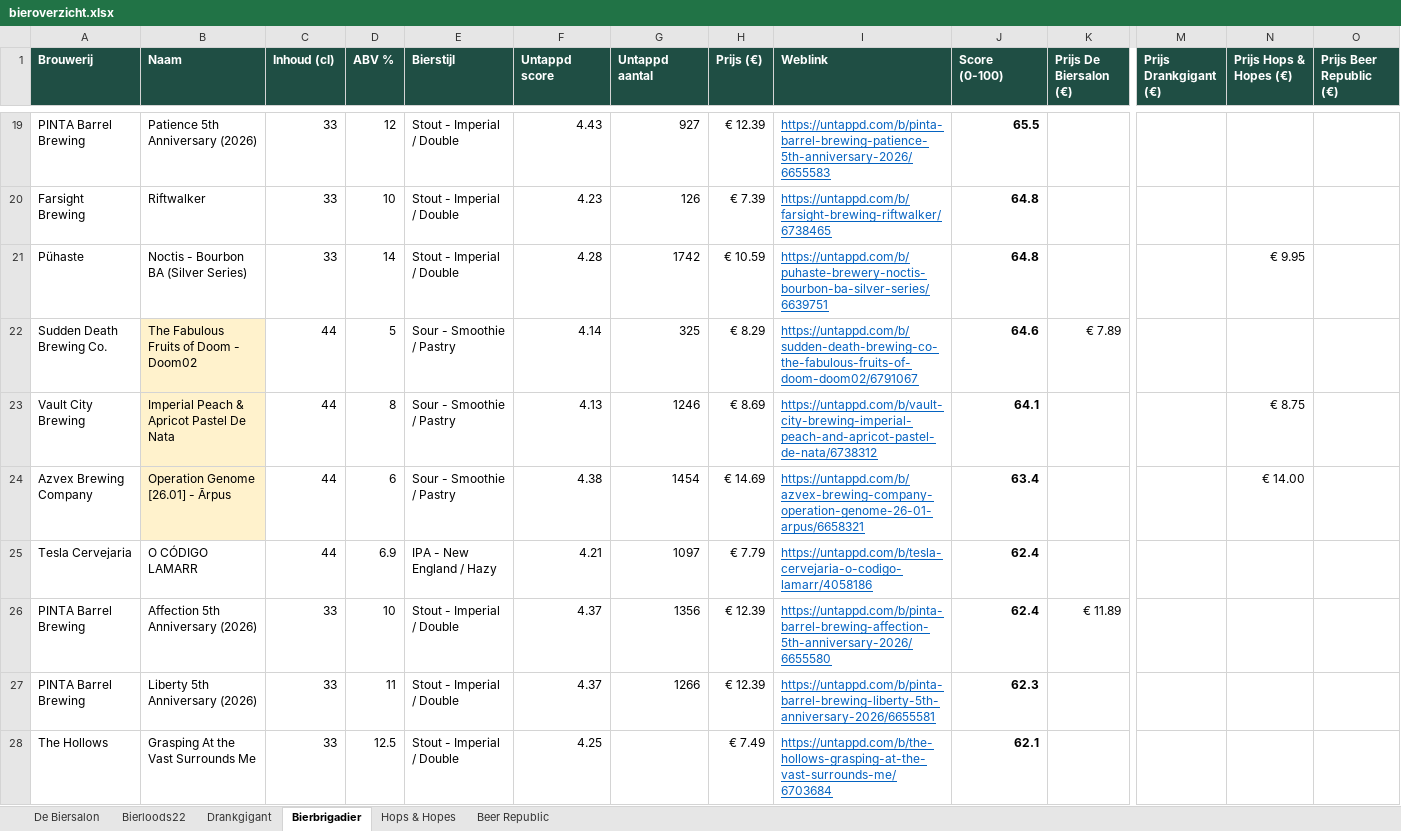
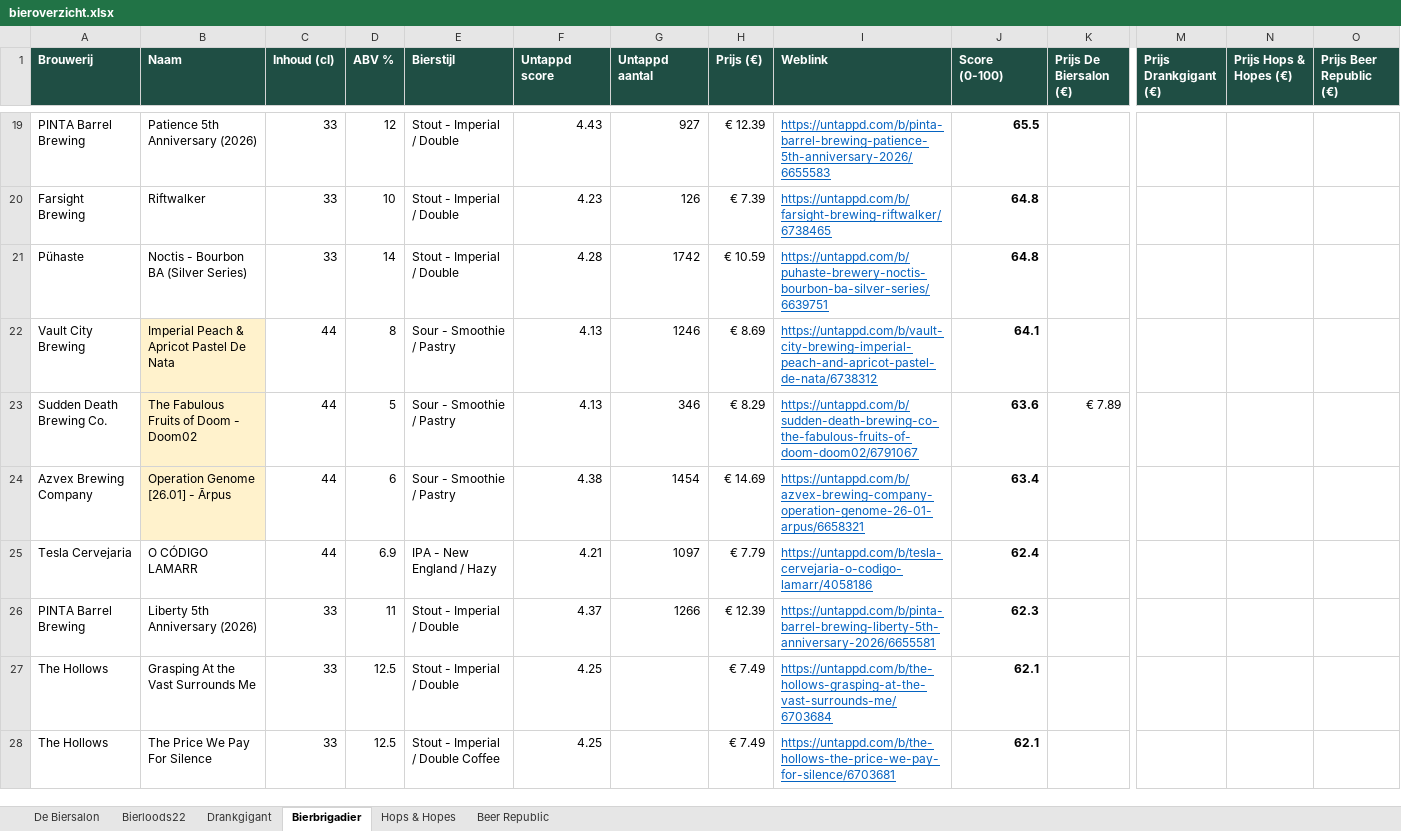
Before and after one commit to RdG-Bier/DeBierScraper, an Excel workbook: docs/bieroverzicht.xlsx, sheet Bierbrigadier, drawn as a sheet; only a part is shown, gaps mark what is left out; the shorter side is filled out with more unchanged rows; values as stored, in another font and other column widths than the file's, no borders; conditional formats not drawn; removed rows and columns are numbered as before the commit, all else as after; rows hold the shown columns only; the diff covers the shown part only; the diff names each change by its address in the sheet, - before the commit and + after, or states it on an @@ line.

```diff
--- a/docs/bieroverzicht.xlsx (sheet Bierbrigadier)
+++ b/docs/bieroverzicht.xlsx (sheet Bierbrigadier)
-N21 (Prijs Hops & Hopes (€)): € 9.95
+N21 (Prijs Hops & Hopes (€)): (empty)
-row 22: Sudden Death Brewing Co. | The Fabulous Fruits of Doom - Doom02 | 44 | 5 | Sour - Smoothie / Pastry | 4.14 | 325 | € 8.29 | https://untappd.com/b/sudden-death-brewing-co-the-fabulous-fruits-of-doom-doom02/6791067 | 64.6 | € 7.89
-N22 (Prijs Hops & Hopes (€)): € 8.75
+N22 (Prijs Hops & Hopes (€)): (empty)
+row 23: Sudden Death Brewing Co. | The Fabulous Fruits of Doom - Doom02 | 44 | 5 | Sour - Smoothie / Pastry | 4.13 | 346 | € 8.29 | https://untappd.com/b/sudden-death-brewing-co-the-fabulous-fruits-of-doom-doom02/6791067 | 63.6 | € 7.89
-N24 (Prijs Hops & Hopes (€)): € 14.00
+N24 (Prijs Hops & Hopes (€)): (empty)
-row 26: PINTA Barrel Brewing | Affection 5th Anniversary (2026) | 33 | 10 | Stout - Imperial / Double | 4.37 | 1356 | € 12.39 | https://untappd.com/b/pinta-barrel-brewing-affection-5th-anniversary-2026/6655580 | 62.4 | € 11.89
```
Also changed, not shown: 1 added row and 28 edited cells elsewhere in this sheet, sheet Beer Republic, sheet Hops & Hopes, sheet De Biersalon, sheet Bierloods22, sheet Drankgigant, 18 other files.
